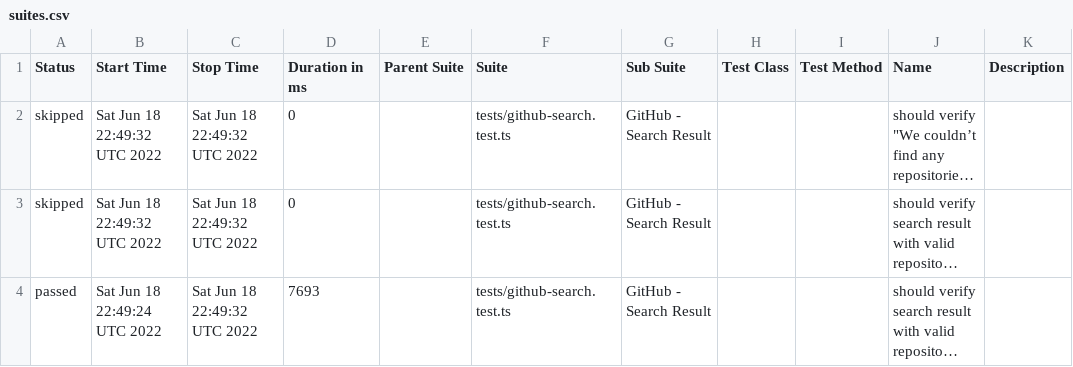
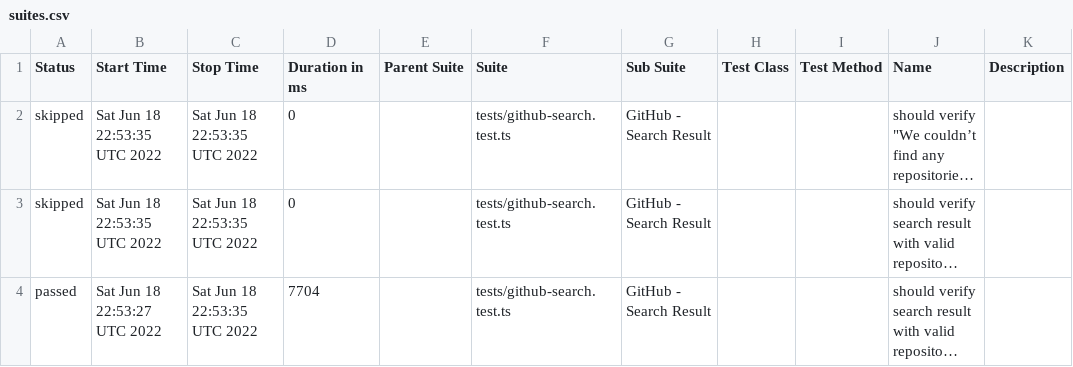
Before and after one commit to anneH/allure-playwright-example, a CSV file: data/suites.csv, drawn as a sheet; long unchanged cells end in …; the diff names each change by its address in the sheet, - before the commit and + after, or states it on an @@ line.

```diff
--- a/data/suites.csv
+++ b/data/suites.csv
-B2:B3 (Start Time): Sat Jun 18 22:49:32 UTC 2022
+B2:B3 (Start Time): Sat Jun 18 22:53:35 UTC 2022
-C2:C4 (Stop Time): Sat Jun 18 22:49:32 UTC 2022
+C2:C4 (Stop Time): Sat Jun 18 22:53:35 UTC 2022
-B4 (Start Time): Sat Jun 18 22:49:24 UTC 2022
+B4 (Start Time): Sat Jun 18 22:53:27 UTC 2022
-D4 (Duration in ms): 7693
+D4 (Duration in ms): 7704
```
Also changed, not shown: 17 other files.
